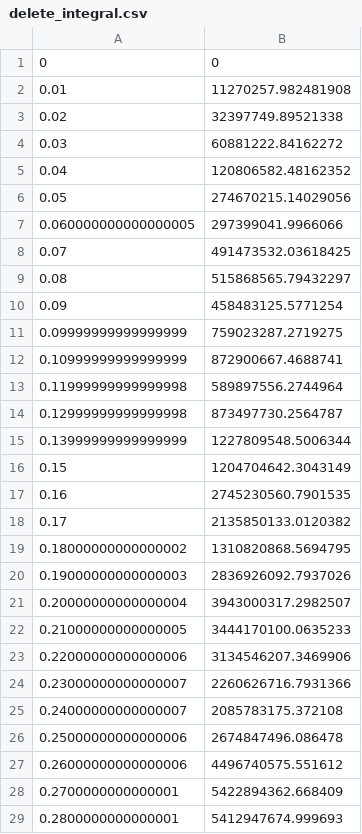
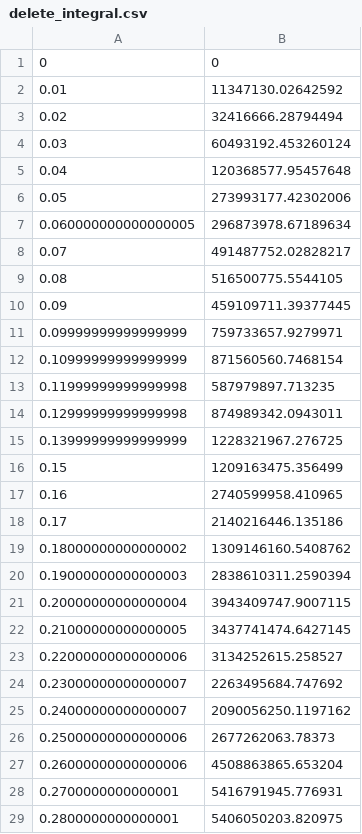
Before and after one commit to TrystanScottLambert/randoms, a CSV file: delete_integral.csv, drawn as a sheet; only a part is shown; the diff covers the shown part only.

```diff
--- a/delete_integral.csv
+++ b/delete_integral.csv
@@ -1,29 +1,29 @@
 0,0
-0.01,11270257.982481908
-0.02,32397749.89521338
-0.03,60881222.84162272
-0.04,120806582.48162352
-0.05,274670215.14029056
-0.060000000000000005,297399041.9966066
-0.07,491473532.03618425
-0.08,515868565.79432297
-0.09,458483125.5771254
-0.09999999999999999,759023287.2719275
-0.10999999999999999,872900667.4688741
-0.11999999999999998,589897556.2744964
-0.12999999999999998,873497730.2564787
-0.13999999999999999,1227809548.5006344
-0.15,1204704642.3043149
-0.16,2745230560.7901535
-0.17,2135850133.0120382
-0.18000000000000002,1310820868.5694795
-0.19000000000000003,2836926092.7937026
-0.20000000000000004,3943000317.2982507
-0.21000000000000005,3444170100.0635233
-0.22000000000000006,3134546207.3469906
-0.23000000000000007,2260626716.7931366
-0.24000000000000007,2085783175.372108
-0.25000000000000006,2674847496.086478
-0.26000000000000006,4496740575.551612
-0.2700000000000001,5422894362.668409
-0.2800000000000001,5412947674.999693
+0.01,11347130.02642592
+0.02,32416666.28794494
+0.03,60493192.453260124
+0.04,120368577.95457648
+0.05,273993177.42302006
+0.060000000000000005,296873978.67189634
+0.07,491487752.02828217
+0.08,516500775.5544105
+0.09,459109711.39377445
+0.09999999999999999,759733657.9279971
+0.10999999999999999,871560560.7468154
+0.11999999999999998,587979897.713235
+0.12999999999999998,874989342.0943011
+0.13999999999999999,1228321967.276725
+0.15,1209163475.356499
+0.16,2740599958.410965
+0.17,2140216446.135186
+0.18000000000000002,1309146160.5408762
+0.19000000000000003,2838610311.2590394
+0.20000000000000004,3943409747.9007115
+0.21000000000000005,3437741474.6427145
+0.22000000000000006,3134252615.258527
+0.23000000000000007,2263495684.747692
+0.24000000000000007,2090056250.1197162
+0.25000000000000006,2677262063.78373
+0.26000000000000006,4508863865.653204
+0.2700000000000001,5416791945.776931
+0.2800000000000001,5406050203.820975
```
Also changed, not shown: 70 edited cells elsewhere in this file, delete.csv, 1 other file.
